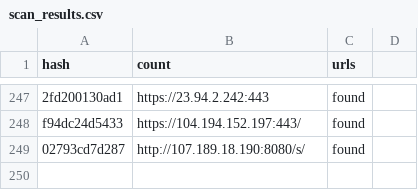
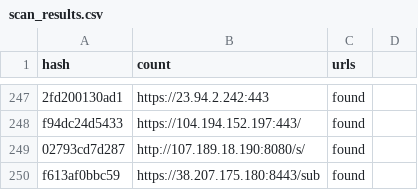
Before and after one commit to qjlxg/Barcode-Driver, a CSV file: scan_results.csv, drawn as a sheet; only a part is shown, gaps mark what is left out.

```diff
--- a/scan_results.csv
+++ b/scan_results.csv
@@ -249 +249,2 @@ f94dc24d5433,https://104.194.152.197:443/,found
 02793cd7d287,http://107.189.18.190:8080/s/,found
+f613af0bbc59,https://38.207.175.180:8443/sub,found
```
Also changed, not shown: 3 other files.
